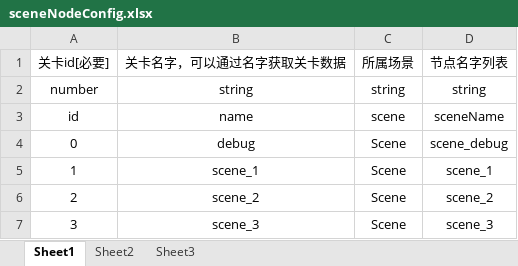
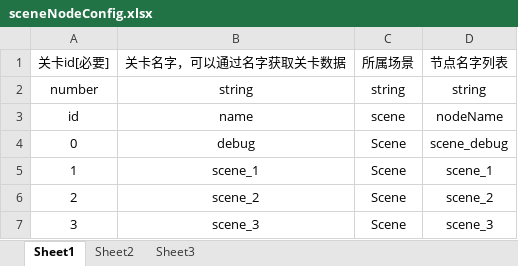
Before and after one commit to yayaluoya/LayaMiniGame, an Excel workbook: Doc/excel/sceneNodeConfig.xlsx, sheet Sheet1, drawn as a sheet; values as stored, in another font and other column widths than the file's, no borders; the diff names each change by its address in the sheet, - before the commit and + after, or states it on an @@ line.

```diff
--- a/Doc/excel/sceneNodeConfig.xlsx (sheet Sheet1)
+++ b/Doc/excel/sceneNodeConfig.xlsx (sheet Sheet1)
-D3: sceneName
+D3: nodeName
```
Also changed, not shown: 3 other files.
